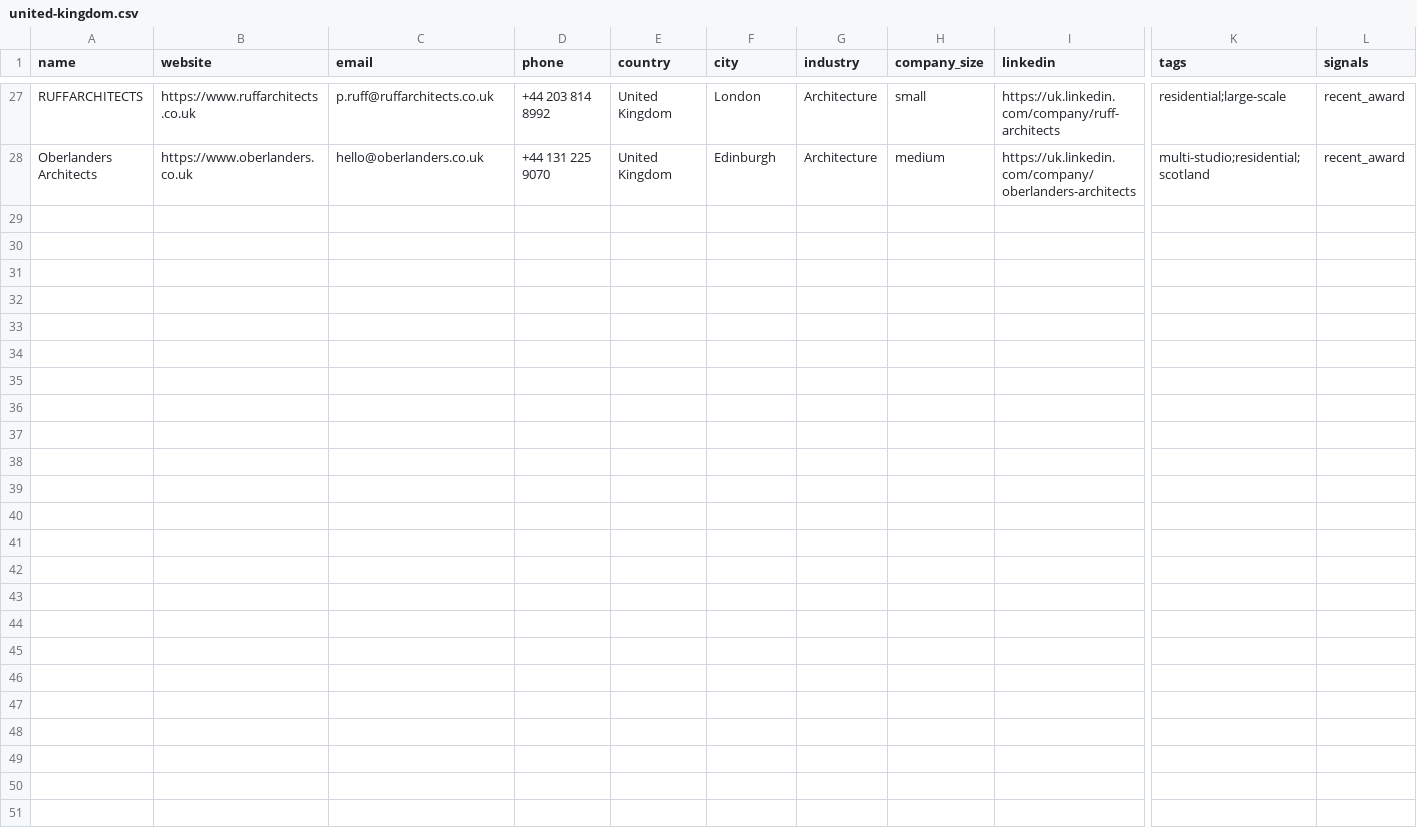
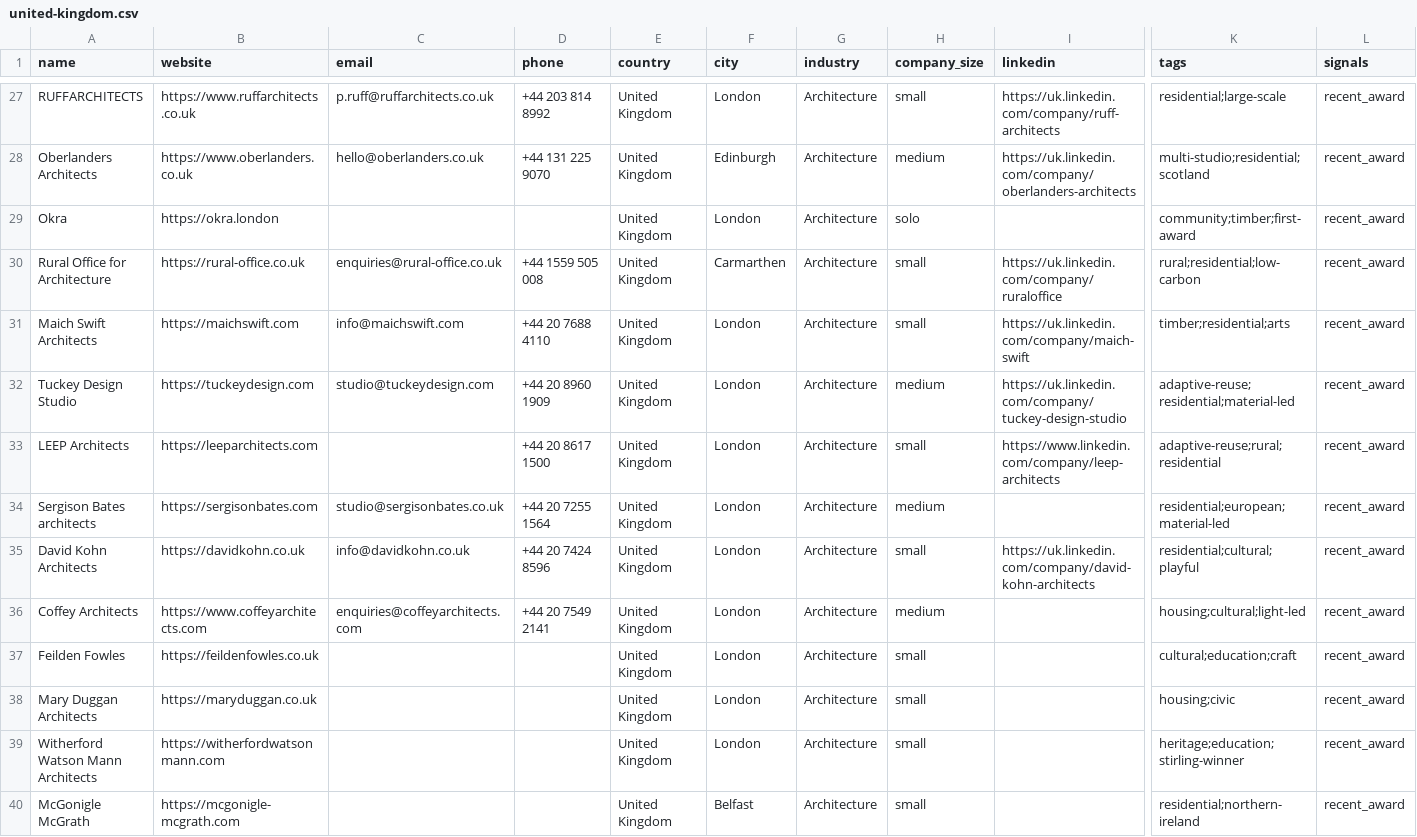
Before and after one commit to miladrostami9999-source/Archon, a CSV file: leads/united-kingdom.csv, drawn as a sheet; only a part is shown, gaps mark what is left out; rows hold the shown columns only; the diff names each change by its address in the sheet, - before the commit and + after, or states it on an @@ line.

Commit message:
feat(leads): UK +12 from RIBA National Awards 2026
illustrarch.com carries the full 32-winner list with practices and fetches
cleanly, unlike ribaj.com, riba.org and bustler which all 403.

Four winners' domains have no MX record - written without emails rather than
guessed.

27 -> 39 rows.

```diff
--- a/leads/united-kingdom.csv
+++ b/leads/united-kingdom.csv
+row 29: Okra | https://okra.london |  |  | United Kingdom | London | Architecture | solo |  | community;timber;first-award | recent_award
+row 30: Rural Office for Architecture | https://rural-office.co.uk | enquiries@rural-office.co.uk | +44 1559 505 008 | United Kingdom | Carmarthen | Architecture | small | https://uk.linkedin.com/company/ruraloffice | rural;residential;low-carbon | recent_award
+row 31: Maich Swift Architects | https://maichswift.com | info@maichswift.com | +44 20 7688 4110 | United Kingdom | London | Architecture | small | https://uk.linkedin.com/company/maich-swift | timber;residential;arts | recent_award
+row 32: Tuckey Design Studio | https://tuckeydesign.com | studio@tuckeydesign.com | +44 20 8960 1909 | United Kingdom | London | Architecture | medium | https://uk.linkedin.com/company/tuckey-design-studio | adaptive-reuse;residential;material-led | recent_award
+row 33: LEEP Architects | https://leeparchitects.com |  | +44 20 8617 1500 | United Kingdom | London | Architecture | small | https://www.linkedin.com/company/leep-architects | adaptive-reuse;rural;residential | recent_award
+row 34: Sergison Bates architects | https://sergisonbates.com | studio@sergisonbates.co.uk | +44 20 7255 1564 | United Kingdom | London | Architecture | medium |  | residential;european;material-led | recent_award
+row 35: David Kohn Architects | https://davidkohn.co.uk | info@davidkohn.co.uk | +44 20 7424 8596 | United Kingdom | London | Architecture | small | https://uk.linkedin.com/company/david-kohn-architects | residential;cultural;playful | recent_award
+row 36: Coffey Architects | https://www.coffeyarchitects.com | enquiries@coffeyarchitects.com | +44 20 7549 2141 | United Kingdom | London | Architecture | medium |  | housing;cultural;light-led | recent_award
+row 37: Feilden Fowles | https://feildenfowles.co.uk |  |  | United Kingdom | London | Architecture | small |  | cultural;education;craft | recent_award
+row 38: Mary Duggan Architects | https://maryduggan.co.uk |  |  | United Kingdom | London | Architecture | small |  | housing;civic | recent_award
+row 39: Witherford Watson Mann Architects | https://witherfordwatsonmann.com |  |  | United Kingdom | London | Architecture | small |  | heritage;education;stirling-winner | recent_award
+row 40: McGonigle McGrath | https://mcgonigle-mcgrath.com |  |  | United Kingdom | Belfast | Architecture | small |  | residential;northern-ireland | recent_award
```
Also changed, not shown: 1 other file.
